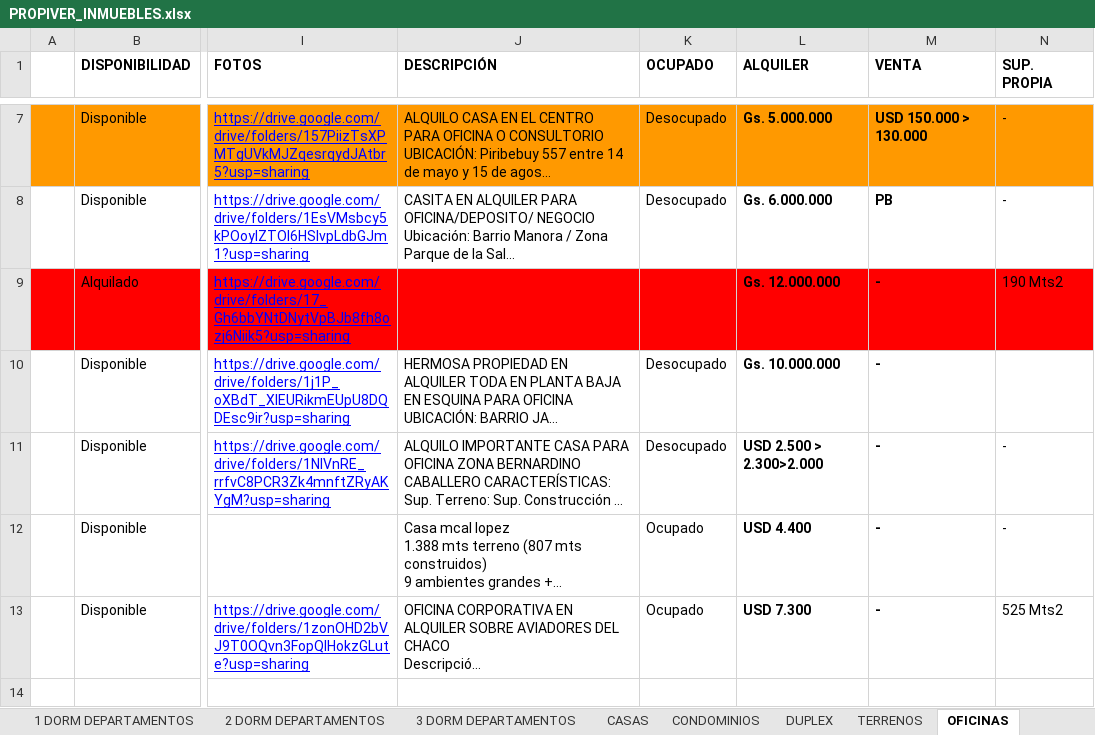
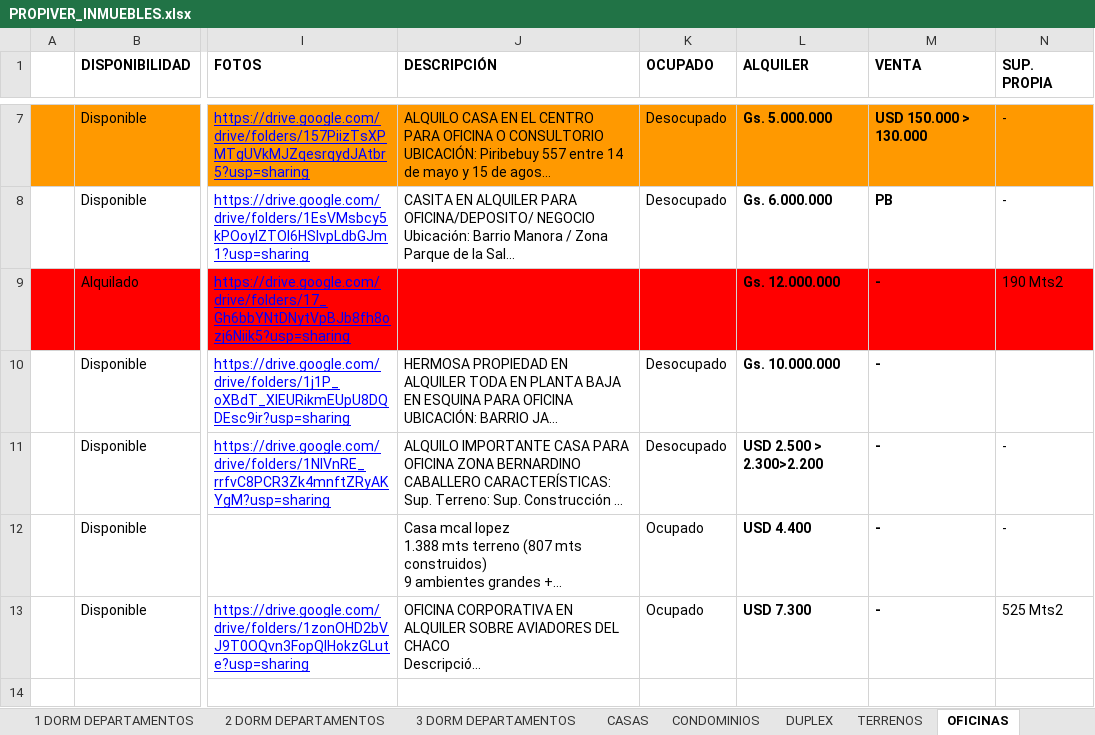
Before and after one commit to joelcenturion/cargar, an Excel workbook: PROPIVER_INMUEBLES.xlsx, sheet OFICINAS, drawn as a sheet; only a part is shown, gaps mark what is left out; long unchanged cells end in …; values as stored, in another font and other column widths than the file's, no borders; the diff names each change by its address in the sheet, - before the commit and + after, or states it on an @@ line.

```diff
--- a/PROPIVER_INMUEBLES.xlsx (sheet OFICINAS)
+++ b/PROPIVER_INMUEBLES.xlsx (sheet OFICINAS)
-L11 (ALQUILER): USD 2.500 > 2.300>2.000
+L11 (ALQUILER): USD 2.500 > 2.300>2.200
```
Also changed, not shown: sheet 3 DORM DEPARTAMENTOS, sheet 2 DORM DEPARTAMENTOS, 8 other files.
